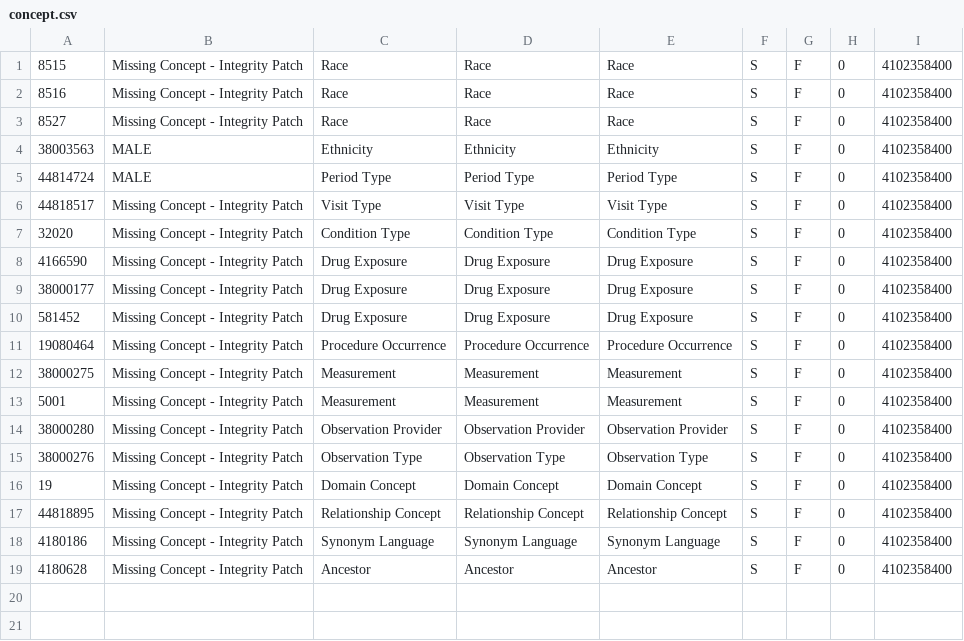
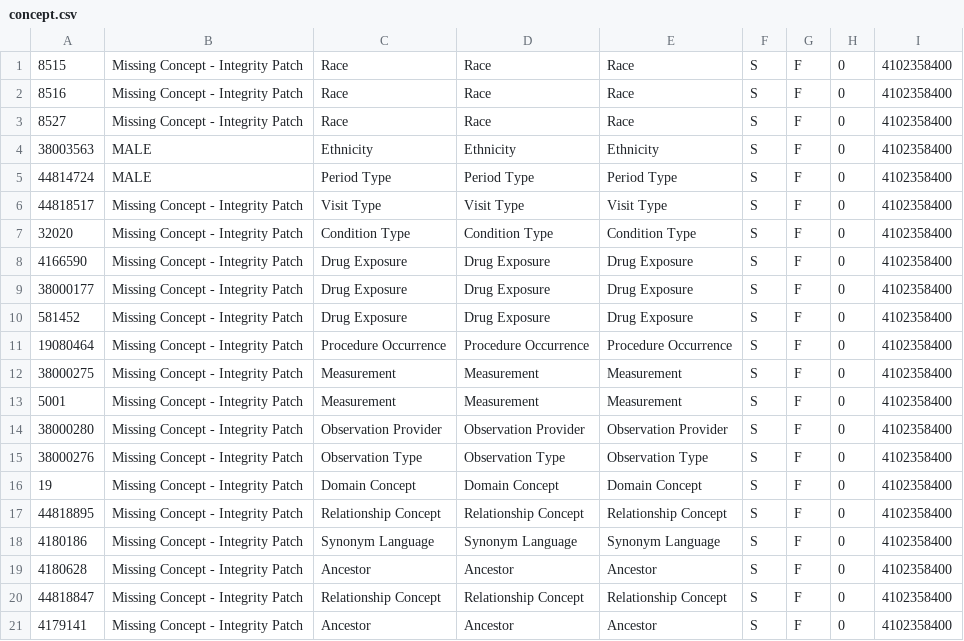
Before and after one commit to erikwestlund/ohdsi-test-data, a CSV file: patches/concept.csv, drawn as a sheet.

Commit message:
more integrity patching

```diff
--- a/patches/concept.csv
+++ b/patches/concept.csv
@@ -19 +19,3 @@
 4180628,"Missing Concept - Integrity Patch","Ancestor","Ancestor","Ancestor",S,F,0,4102358400,
+44818847,"Missing Concept - Integrity Patch","Relationship Concept","Relationship Concept","Relationship Concept",S,F,0,4102358400,
+4179141,"Missing Concept - Integrity Patch","Ancestor","Ancestor","Ancestor",S,F,0,4102358400,
```
